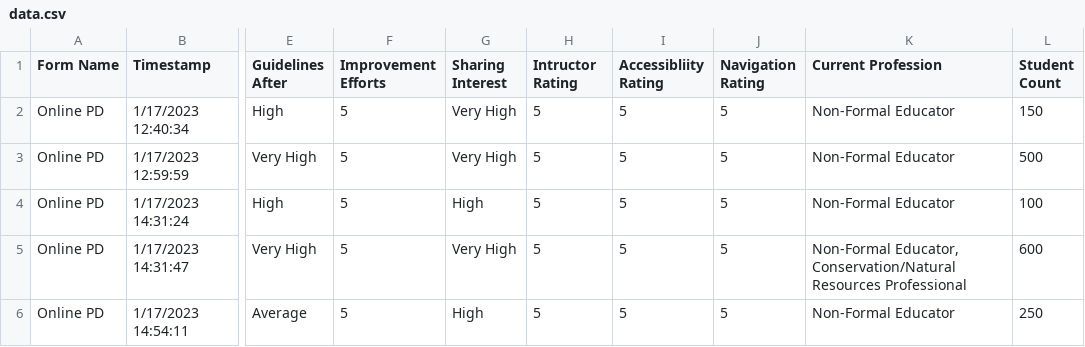
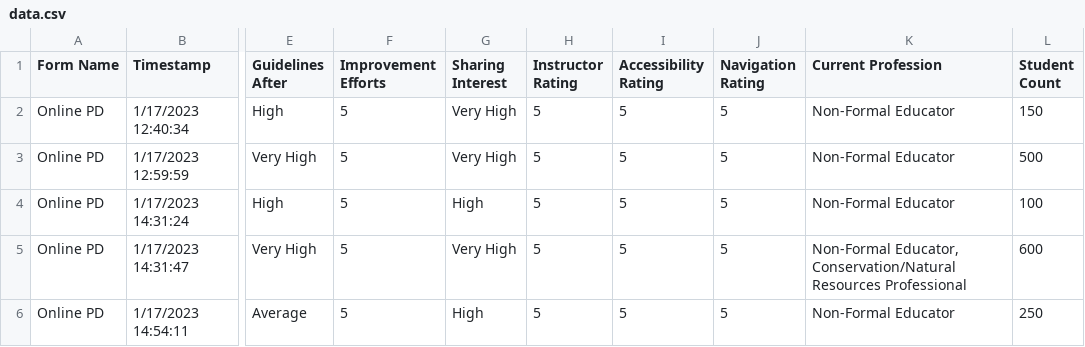
Before and after one commit to cssgunc/eenc-dashboard, a CSV file: data/data.csv, drawn as a sheet; only a part is shown, gaps mark what is left out; the diff names each change by its address in the sheet, - before the commit and + after, or states it on an @@ line.

Commit message:
implememted graphs for different ratings, added metrics, and markdown to modify different texts

```diff
--- a/data/data.csv
+++ b/data/data.csv
-H1: Intructor Rating
+H1: Instructor Rating
-I1: Accessibliity Rating
+I1: Accessibility Rating
```
Also changed, not shown: 2 other files.
